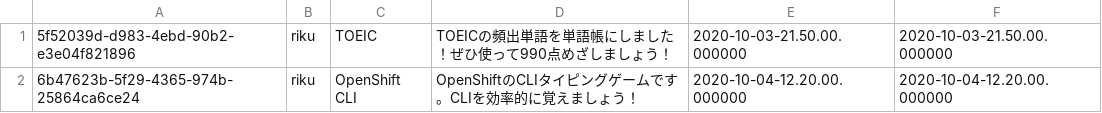
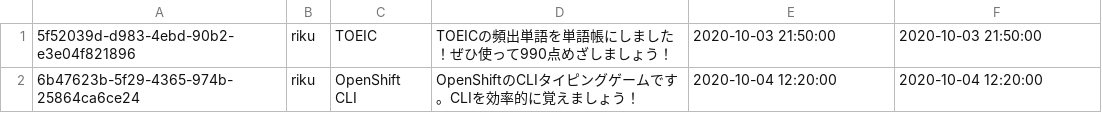
Before and after one commit to rikkyrice/typing-game, a CSV file: config/db/data/wordlists.csv, drawn as a sheet.

```diff
--- a/config/db/data/wordlists.csv
+++ b/config/db/data/wordlists.csv
@@ -1,2 +1,2 @@
-5f52039d-d983-4ebd-90b2-e3e04f821896,riku,TOEIC,TOEICの頻出単語を単語帳にしました！ぜひ使って990点めざしましょう！,2020-10-03-21.50.00.000000,2020-10-03-21.50.00.000000
-6b47623b-5f29-4365-974b-25864ca6ce24,riku,"OpenShift CLI",OpenShiftのCLIタイピングゲームです。CLIを効率的に覚えましょう！,2020-10-04-12.20.00.000000,2020-10-04-12.20.00.000000
+5f52039d-d983-4ebd-90b2-e3e04f821896,riku,TOEIC,TOEICの頻出単語を単語帳にしました！ぜひ使って990点めざしましょう！,2020-10-03 21:50:00,2020-10-03 21:50:00
+6b47623b-5f29-4365-974b-25864ca6ce24,riku,"OpenShift CLI",OpenShiftのCLIタイピングゲームです。CLIを効率的に覚えましょう！,2020-10-04 12:20:00,2020-10-04 12:20:00
```
Also changed, not shown: config/db/data/scores.csv, config/db/data/words.csv.
